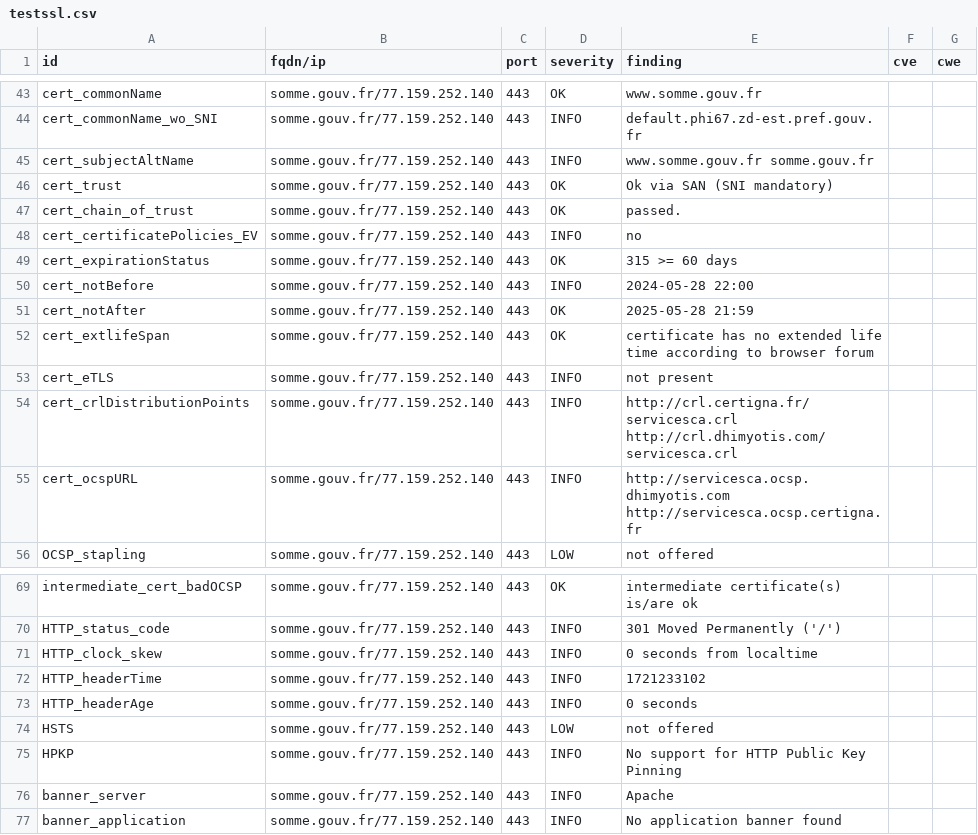
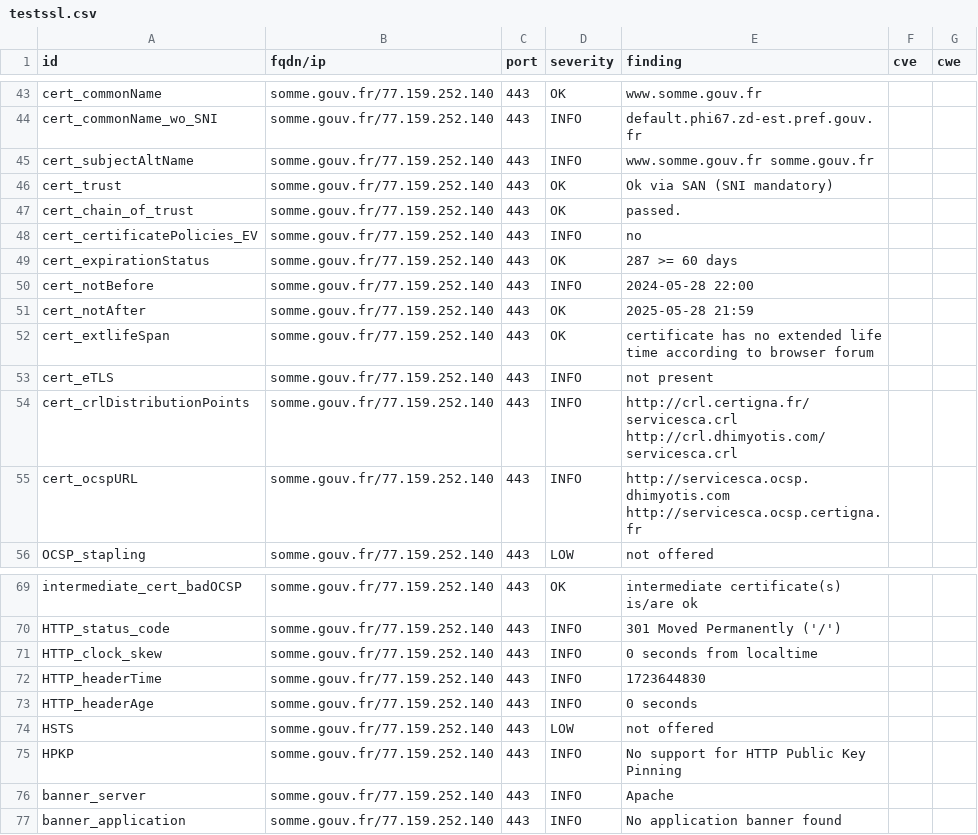
Before and after one commit to GKO-org/dashlordPrd9, a CSV file: results/aHR0cHM6Ly9zb21tZS5nb3V2LmZy/testssl.csv, drawn as a sheet; only a part is shown, gaps mark what is left out.

```diff
--- a/results/aHR0cHM6Ly9zb21tZS5nb3V2LmZy/testssl.csv
+++ b/results/aHR0cHM6Ly9zb21tZS5nb3V2LmZy/testssl.csv
@@ -48,3 +48,3 @@
 "cert_certificatePolicies_EV","somme.gouv.fr/77.159.252.140","443","INFO","no","",""
-"cert_expirationStatus","somme.gouv.fr/77.159.252.140","443","OK","315 >= 60 days","",""
+"cert_expirationStatus","somme.gouv.fr/77.159.252.140","443","OK","287 >= 60 days","",""
 "cert_notBefore","somme.gouv.fr/77.159.252.140","443","INFO","2024-05-28 22:00","",""
@@ -71,3 +71,3 @@
 "HTTP_clock_skew","somme.gouv.fr/77.159.252.140","443","INFO","0 seconds from localtime","",""
-"HTTP_headerTime","somme.gouv.fr/77.159.252.140","443","INFO","1721233102","",""
+"HTTP_headerTime","somme.gouv.fr/77.159.252.140","443","INFO","1723644830","",""
 "HTTP_headerAge","somme.gouv.fr/77.159.252.140","443","INFO","0 seconds","",""
```
Also changed, not shown: 9 other files.
